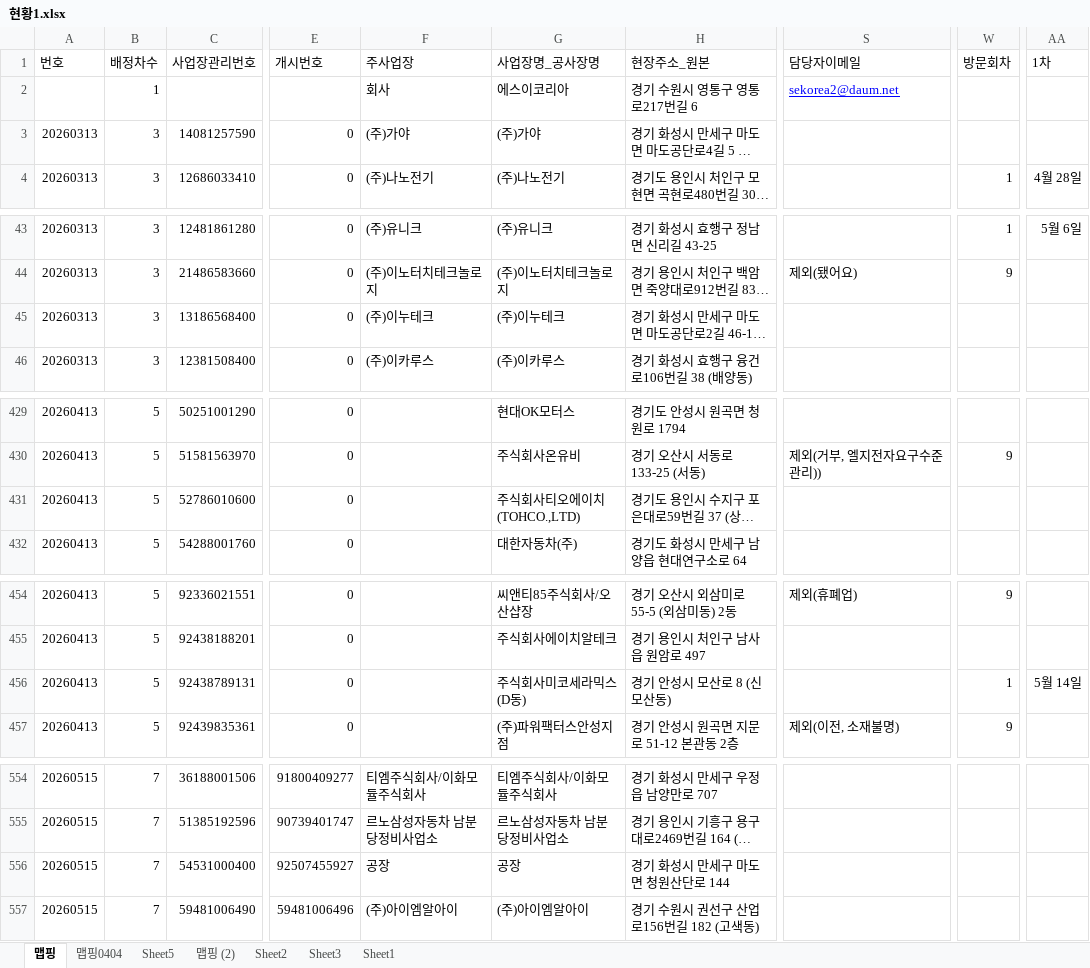
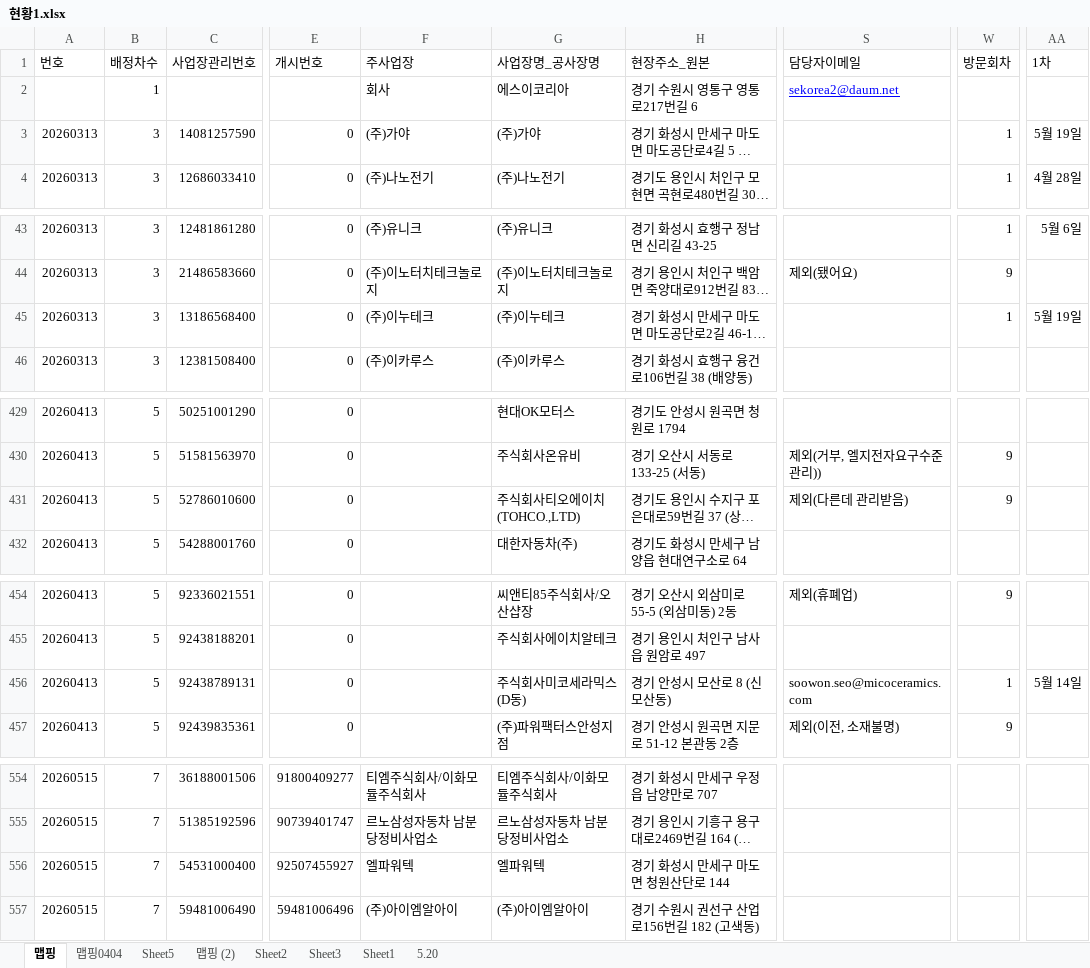
Before and after one commit to maymoonlight/my-map, an Excel workbook: 현황1.xlsx, sheet 맵핑, drawn as a sheet; only a part is shown, gaps mark what is left out; long unchanged cells end in …; values as stored, in another font and other column widths than the file's, no borders; the diff covers the shown part only; the diff names each change by its address in the sheet, - before the commit and + after, or states it on an @@ line.

```diff
--- a/현황1.xlsx (sheet 맵핑)
+++ b/현황1.xlsx (sheet 맵핑)
+sheet tab: 5.20
-W3 (방문회차): (empty)
+W3 (방문회차): 1
-AA3 (1차): (empty)
+AA3 (1차): 5월 19일
-W45 (방문회차): (empty)
+W45 (방문회차): 1
-AA45 (1차): (empty)
+AA45 (1차): 5월 19일
-S431 (담당자이메일): (empty)
+S431 (담당자이메일): 제외(다른데 관리받음)
-W431 (방문회차): (empty)
+W431 (방문회차): 9
-S456 (담당자이메일): (empty)
+S456 (담당자이메일): soowon.seo@micoceramics.com
-F556 (주사업장): 공장
+F556 (주사업장): 엘파워텍
-G556 (사업장명_공사장명): 공장
+G556 (사업장명_공사장명): 엘파워텍
```
Also changed, not shown: 19 edited cells elsewhere in this sheet, 1 other file.
